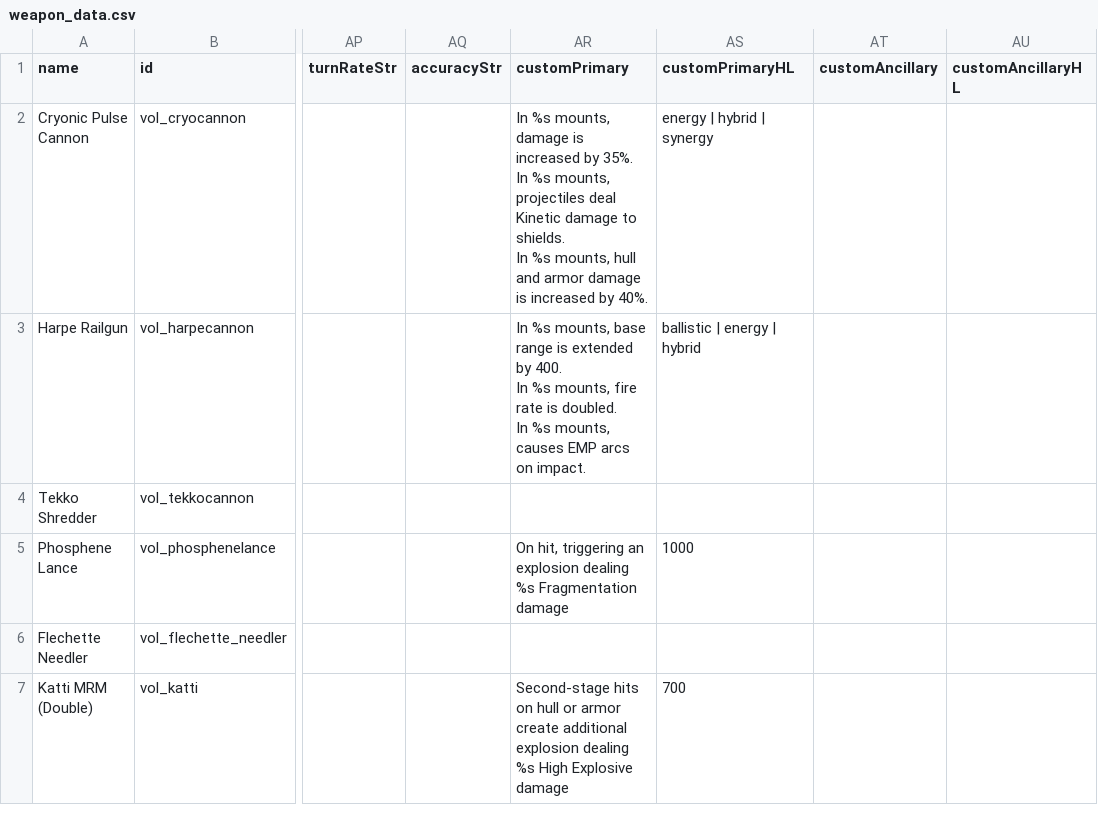
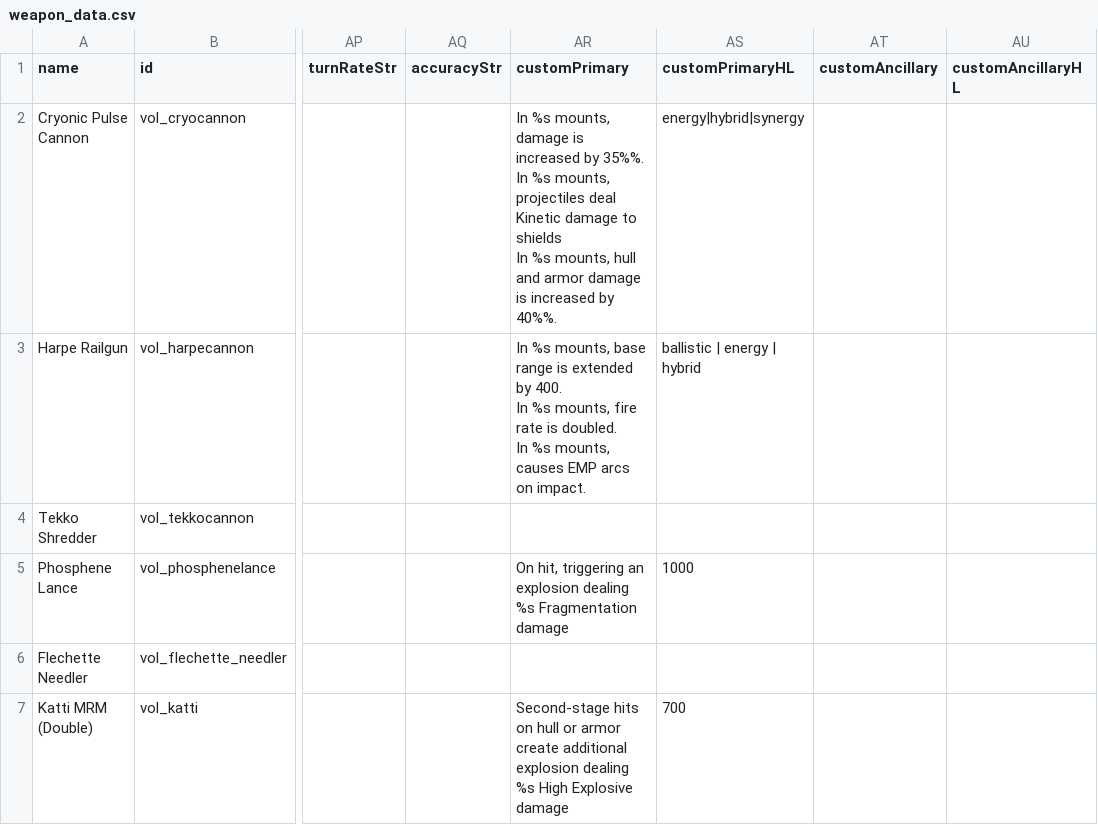
Before and after one commit to TouchOfVanilla/Volantian-Starsector-Mod, a CSV file: data/weapons/weapon_data.csv, drawn as a sheet; only a part is shown, gaps mark what is left out; ↵ is a line break in a cell; the diff names each change by its address in the sheet, - before the commit and + after, or states it on an @@ line.

```diff
--- a/data/weapons/weapon_data.csv
+++ b/data/weapons/weapon_data.csv
-AR2 (customPrimary): …increased by 35%. ↵ In %s mounts, projectiles deal Kinetic damage to shields. ↵ In %s mounts, hull and armor damage is increased by 40%.
+AR2 (customPrimary): …increased by 35%%. ↵ In %s mounts, projectiles deal Kinetic damage to shields ↵ In %s mounts, hull and armor damage is increased by 40%%.
-AS2 (customPrimaryHL): energy | hybrid | synergy
+AS2 (customPrimaryHL): energy|hybrid|synergy
```
Also changed, not shown: data/hullmods/hull_mods.csv, data/hulls/ship_data.csv, 27 other files.
